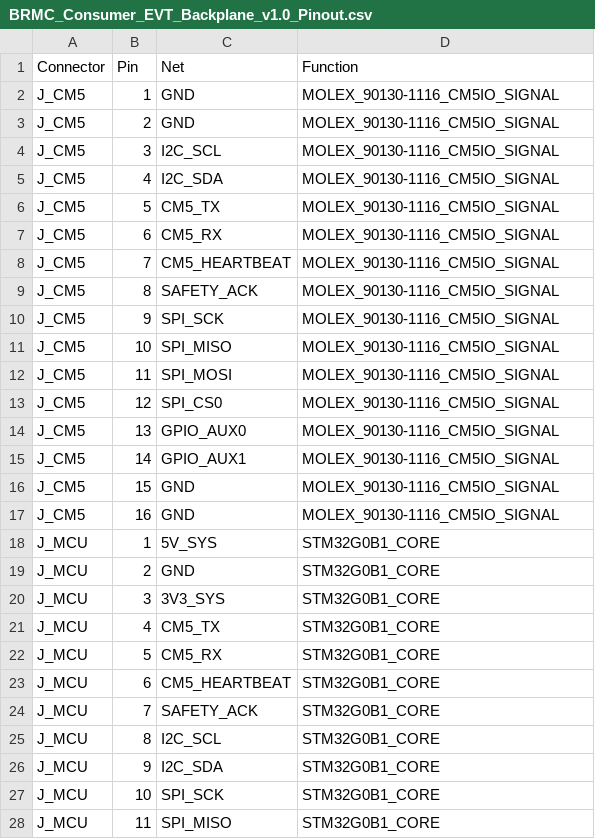
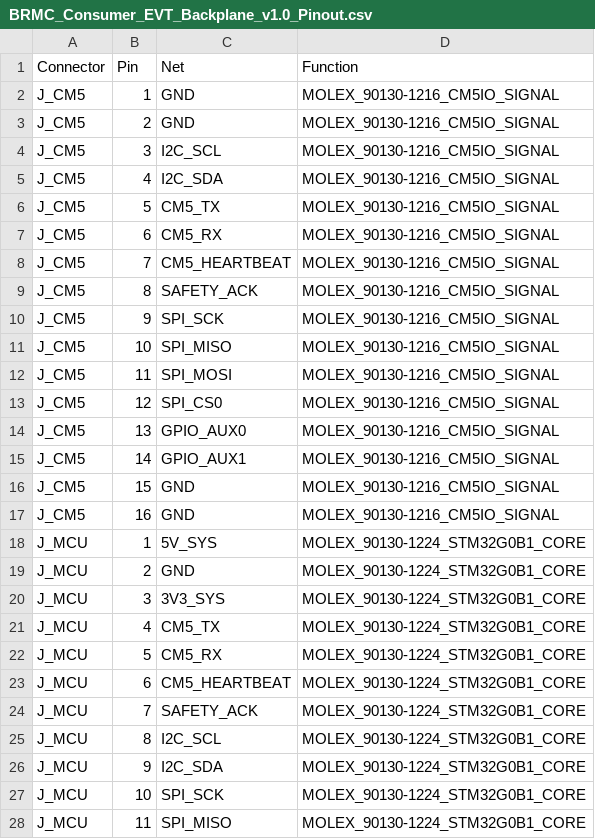
Before and after one commit to DCMedic/BattleReef-Marine-Controller, a CSV file: hardware/consumer/evt-v1.0-fab/BRMC_Consumer_EVT_Backplane_v1.0_Pinout.csv, drawn as a sheet; only a part is shown; the diff covers the shown part only.

```diff
--- a/hardware/consumer/evt-v1.0-fab/BRMC_Consumer_EVT_Backplane_v1.0_Pinout.csv
+++ b/hardware/consumer/evt-v1.0-fab/BRMC_Consumer_EVT_Backplane_v1.0_Pinout.csv
@@ -1,28 +1,28 @@
 Connector,Pin,Net,Function
-J_CM5,1,GND,MOLEX_90130-1116_CM5IO_SIGNAL
-J_CM5,2,GND,MOLEX_90130-1116_CM5IO_SIGNAL
-J_CM5,3,I2C_SCL,MOLEX_90130-1116_CM5IO_SIGNAL
-J_CM5,4,I2C_SDA,MOLEX_90130-1116_CM5IO_SIGNAL
-J_CM5,5,CM5_TX,MOLEX_90130-1116_CM5IO_SIGNAL
-J_CM5,6,CM5_RX,MOLEX_90130-1116_CM5IO_SIGNAL
-J_CM5,7,CM5_HEARTBEAT,MOLEX_90130-1116_CM5IO_SIGNAL
-J_CM5,8,SAFETY_ACK,MOLEX_90130-1116_CM5IO_SIGNAL
-J_CM5,9,SPI_SCK,MOLEX_90130-1116_CM5IO_SIGNAL
-J_CM5,10,SPI_MISO,MOLEX_90130-1116_CM5IO_SIGNAL
-J_CM5,11,SPI_MOSI,MOLEX_90130-1116_CM5IO_SIGNAL
-J_CM5,12,SPI_CS0,MOLEX_90130-1116_CM5IO_SIGNAL
-J_CM5,13,GPIO_AUX0,MOLEX_90130-1116_CM5IO_SIGNAL
-J_CM5,14,GPIO_AUX1,MOLEX_90130-1116_CM5IO_SIGNAL
-J_CM5,15,GND,MOLEX_90130-1116_CM5IO_SIGNAL
-J_CM5,16,GND,MOLEX_90130-1116_CM5IO_SIGNAL
-J_MCU,1,5V_SYS,STM32G0B1_CORE
-J_MCU,2,GND,STM32G0B1_CORE
-J_MCU,3,3V3_SYS,STM32G0B1_CORE
-J_MCU,4,CM5_TX,STM32G0B1_CORE
-J_MCU,5,CM5_RX,STM32G0B1_CORE
-J_MCU,6,CM5_HEARTBEAT,STM32G0B1_CORE
-J_MCU,7,SAFETY_ACK,STM32G0B1_CORE
-J_MCU,8,I2C_SCL,STM32G0B1_CORE
-J_MCU,9,I2C_SDA,STM32G0B1_CORE
-J_MCU,10,SPI_SCK,STM32G0B1_CORE
-J_MCU,11,SPI_MISO,STM32G0B1_CORE
+J_CM5,1,GND,MOLEX_90130-1216_CM5IO_SIGNAL
+J_CM5,2,GND,MOLEX_90130-1216_CM5IO_SIGNAL
+J_CM5,3,I2C_SCL,MOLEX_90130-1216_CM5IO_SIGNAL
+J_CM5,4,I2C_SDA,MOLEX_90130-1216_CM5IO_SIGNAL
+J_CM5,5,CM5_TX,MOLEX_90130-1216_CM5IO_SIGNAL
+J_CM5,6,CM5_RX,MOLEX_90130-1216_CM5IO_SIGNAL
+J_CM5,7,CM5_HEARTBEAT,MOLEX_90130-1216_CM5IO_SIGNAL
+J_CM5,8,SAFETY_ACK,MOLEX_90130-1216_CM5IO_SIGNAL
+J_CM5,9,SPI_SCK,MOLEX_90130-1216_CM5IO_SIGNAL
+J_CM5,10,SPI_MISO,MOLEX_90130-1216_CM5IO_SIGNAL
+J_CM5,11,SPI_MOSI,MOLEX_90130-1216_CM5IO_SIGNAL
+J_CM5,12,SPI_CS0,MOLEX_90130-1216_CM5IO_SIGNAL
+J_CM5,13,GPIO_AUX0,MOLEX_90130-1216_CM5IO_SIGNAL
+J_CM5,14,GPIO_AUX1,MOLEX_90130-1216_CM5IO_SIGNAL
+J_CM5,15,GND,MOLEX_90130-1216_CM5IO_SIGNAL
+J_CM5,16,GND,MOLEX_90130-1216_CM5IO_SIGNAL
+J_MCU,1,5V_SYS,MOLEX_90130-1224_STM32G0B1_CORE
+J_MCU,2,GND,MOLEX_90130-1224_STM32G0B1_CORE
+J_MCU,3,3V3_SYS,MOLEX_90130-1224_STM32G0B1_CORE
+J_MCU,4,CM5_TX,MOLEX_90130-1224_STM32G0B1_CORE
+J_MCU,5,CM5_RX,MOLEX_90130-1224_STM32G0B1_CORE
+J_MCU,6,CM5_HEARTBEAT,MOLEX_90130-1224_STM32G0B1_CORE
+J_MCU,7,SAFETY_ACK,MOLEX_90130-1224_STM32G0B1_CORE
+J_MCU,8,I2C_SCL,MOLEX_90130-1224_STM32G0B1_CORE
+J_MCU,9,I2C_SDA,MOLEX_90130-1224_STM32G0B1_CORE
+J_MCU,10,SPI_SCK,MOLEX_90130-1224_STM32G0B1_CORE
+J_MCU,11,SPI_MISO,MOLEX_90130-1224_STM32G0B1_CORE
```
Also changed, not shown: 75 edited cells elsewhere in this file, hardware/consumer/evt-v1.0-fab/connector-production-verification.csv, hardware/consumer/evt-v1.0-fab/fabricator-stackup-dfm-request.csv, 19 other files.
